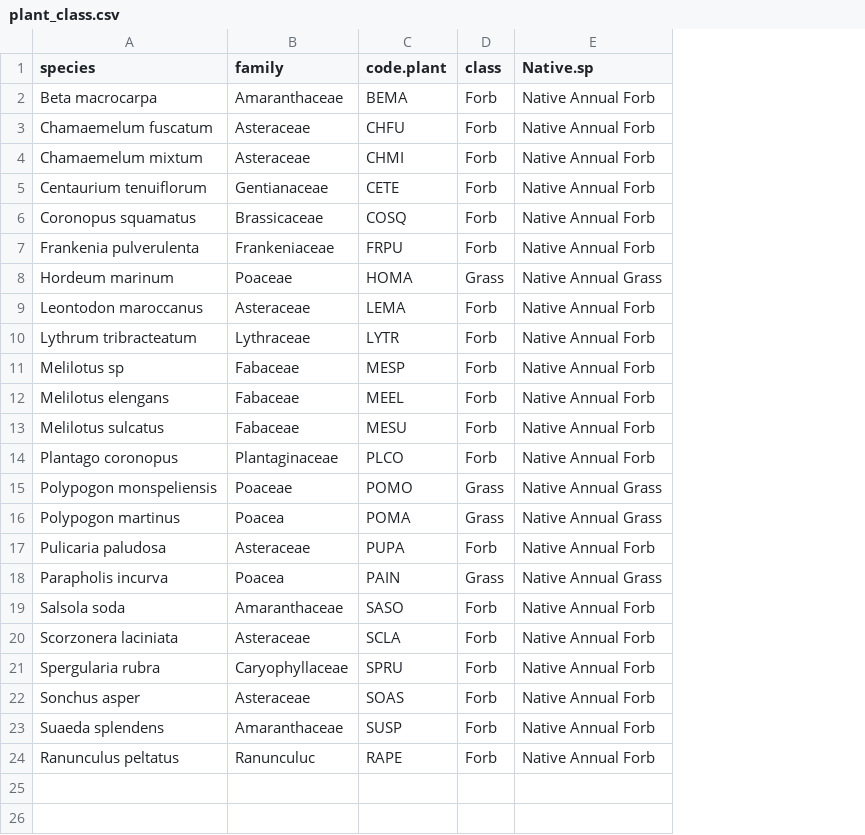
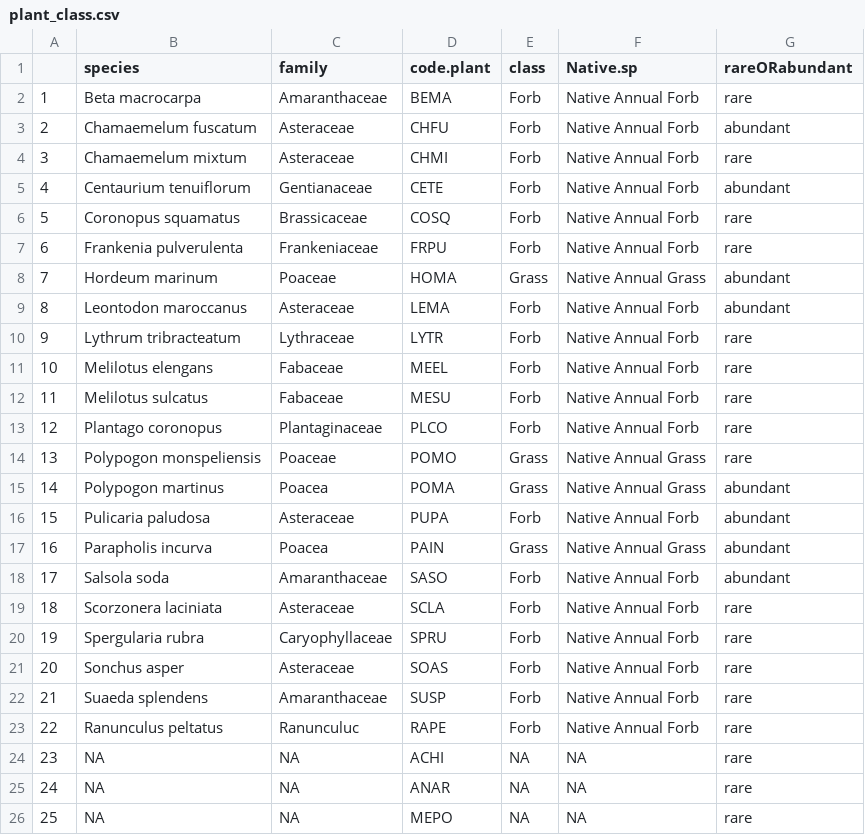
Before and after one commit to Buchel9844/Complexity_Caracoles, a CSV file: data/plant_class.csv, drawn as a sheet; removed rows and columns are numbered as before the commit, all else as after; the diff names each change by its address in the sheet, - before the commit and + after, or states it on an @@ line.

Commit message:
integrate level of complexity into the data

```diff
--- a/data/plant_class.csv
+++ b/data/plant_class.csv
+column A, rows 2-23: 1 | 2 | 3 | 4 | 5 | 6 | 7 | 8 | 9 | 10 | 11 | 12 | 13 | 14 | 15 | 16 | 17 | 18 | 19 | 20 | 21 | 22
+column G (rareORabundant), rows 2-23: rare | abundant | rare | abundant | rare | rare | abundant | abundant | rare | rare | rare | rare | rare | abundant | abundant | abundant | abundant | rare | rare | rare | rare | rare
-row 11: Melilotus sp | Fabaceae | MESP | Forb | Native Annual Forb
+row 24: 23 | NA | NA | ACHI | NA | NA | rare
+row 25: 24 | NA | NA | ANAR | NA | NA | rare
+row 26: 25 | NA | NA | MEPO | NA | NA | rare
```
Also changed, not shown: 1 other file.
